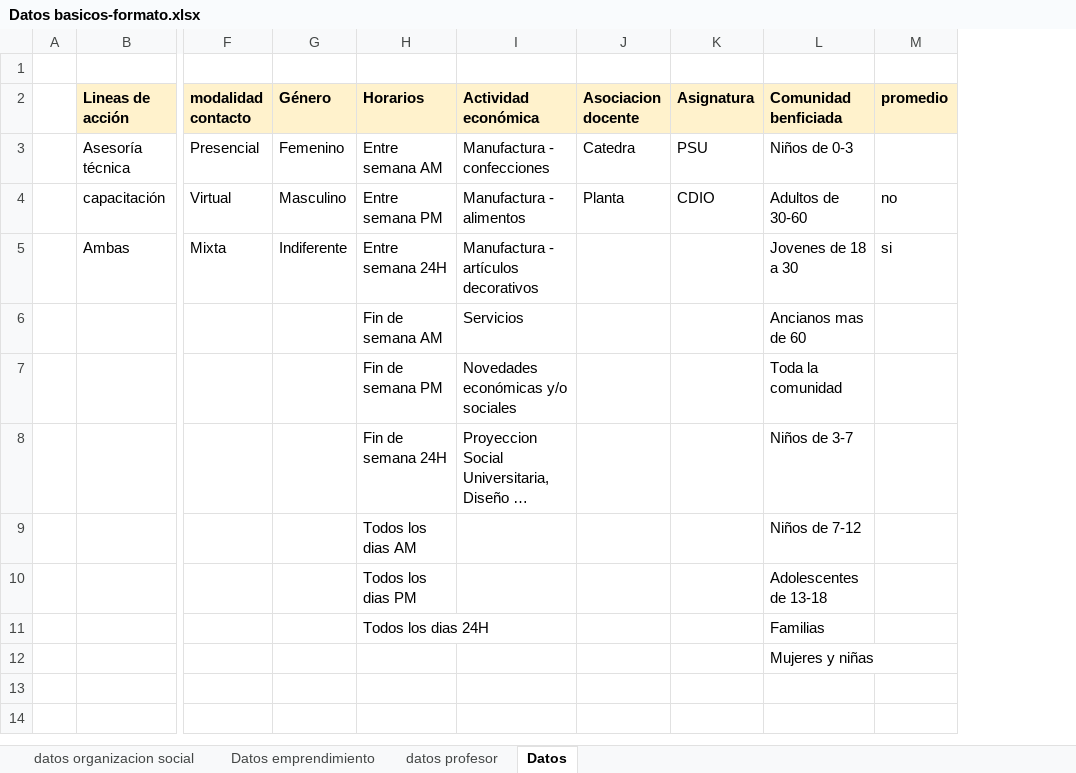
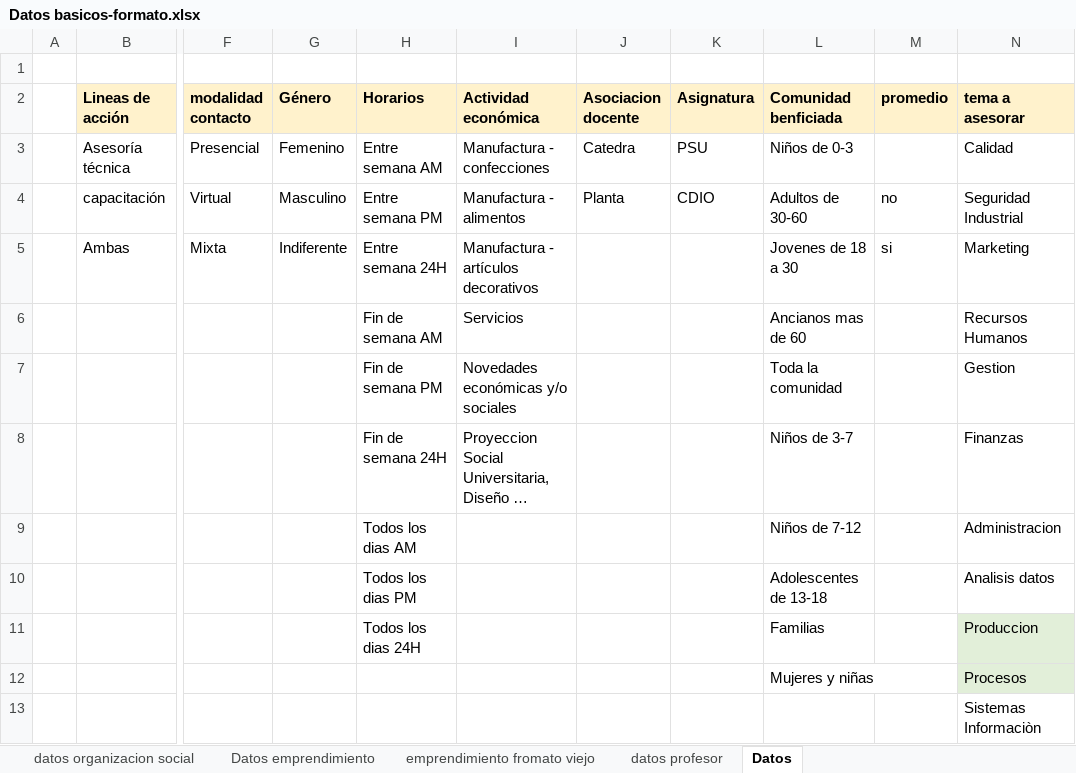
Before and after one commit to ZiggyFoda/AANTIK, an Excel workbook: BACKEND/aantik/Datos basicos-formato.xlsx, sheet Datos, drawn as a sheet; only a part is shown, gaps mark what is left out; long unchanged cells end in …; values as stored, in another font and other column widths than the file's, no borders; table styles not drawn; rows hold the shown columns only; the diff names each change by its address in the sheet, - before the commit and + after, or states it on an @@ line.

```diff
--- a/BACKEND/aantik/Datos basicos-formato.xlsx (sheet Datos)
+++ b/BACKEND/aantik/Datos basicos-formato.xlsx (sheet Datos)
+sheet tab: emprendimiento fromato viejo
+column N (tema a asesorar), rows 3-12: Calidad | Seguridad Industrial | Marketing | Recursos Humanos | Gestion | Finanzas | Administracion | Analisis datos | Produccion | Procesos
+row 13:  |  |  |  |  |  |  |  |  |  | Sistemas Informaciòn
```
Also changed, not shown: sheet Datos emprendimiento, sheet datos organizacion social, 20 other files.
